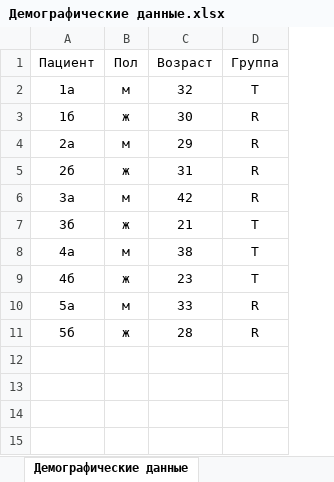
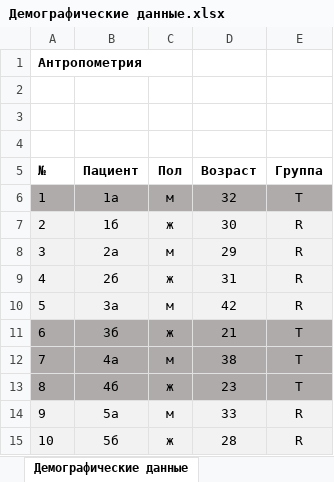
Before and after one commit to datascienceadvice/datahandling, an Excel workbook: src/Демографические данные.xlsx, sheet Демографические данные, drawn as a sheet; values as stored, in another font and other column widths than the file's, no borders; addresses are those after the commit; the diff names each change by its address in the sheet, - before the commit and + after, or states it on an @@ line.

```diff
--- a/src/Демографические данные.xlsx (sheet Демографические данные)
+++ b/src/Демографические данные.xlsx (sheet Демографические данные)
+column A (№), rows 6-15: 1 | 2 | 3 | 4 | 5 | 6 | 7 | 8 | 9 | 10
+row 1: Антропометрия
+row 2: (empty)
+row 3: (empty)
+row 4: (empty)
-B5:E5 bold: off
+B5:E5 bold: on
-B6:E6 fill: none
+B6:E6 fill: #AFABAB
-B7:E10 fill: none
+B7:E10 fill: #F2F2F2
-B11:E13 fill: none
+B11:E13 fill: #AFABAB
-B14:E15 fill: none
+B14:E15 fill: #F2F2F2
```
Also changed, not shown: examples/validation.data.example.xlsx, src/Антропометрия.xlsx, 13 other files.
